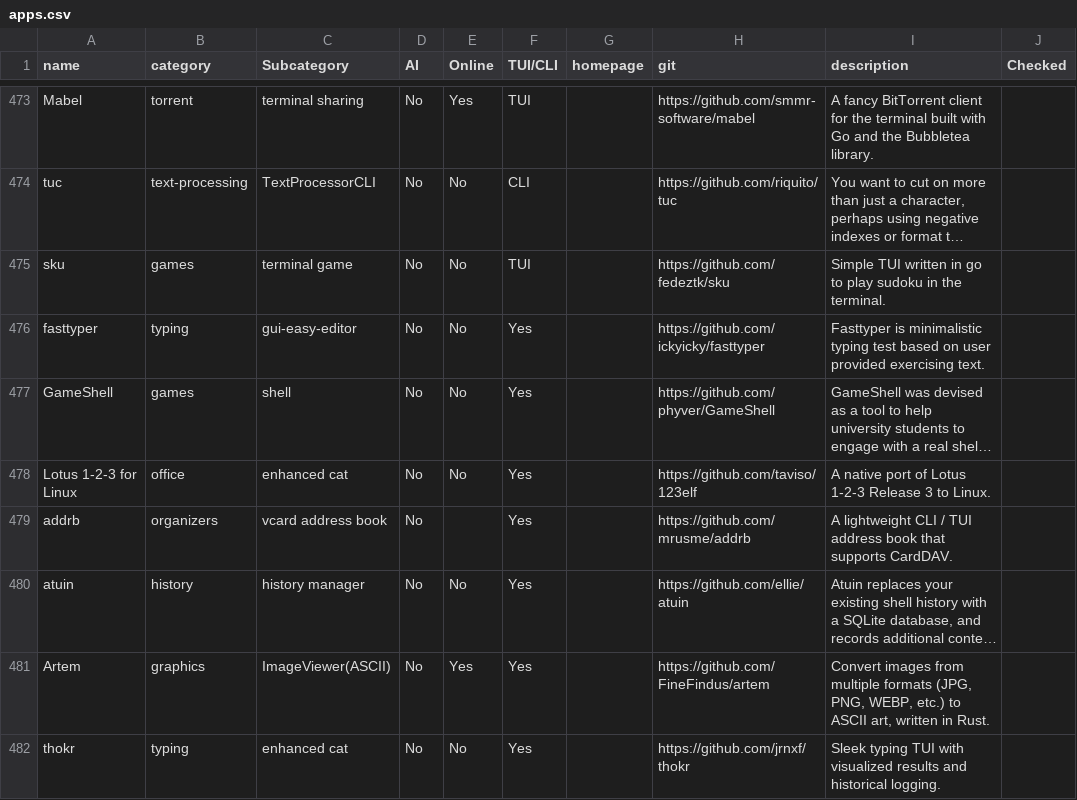
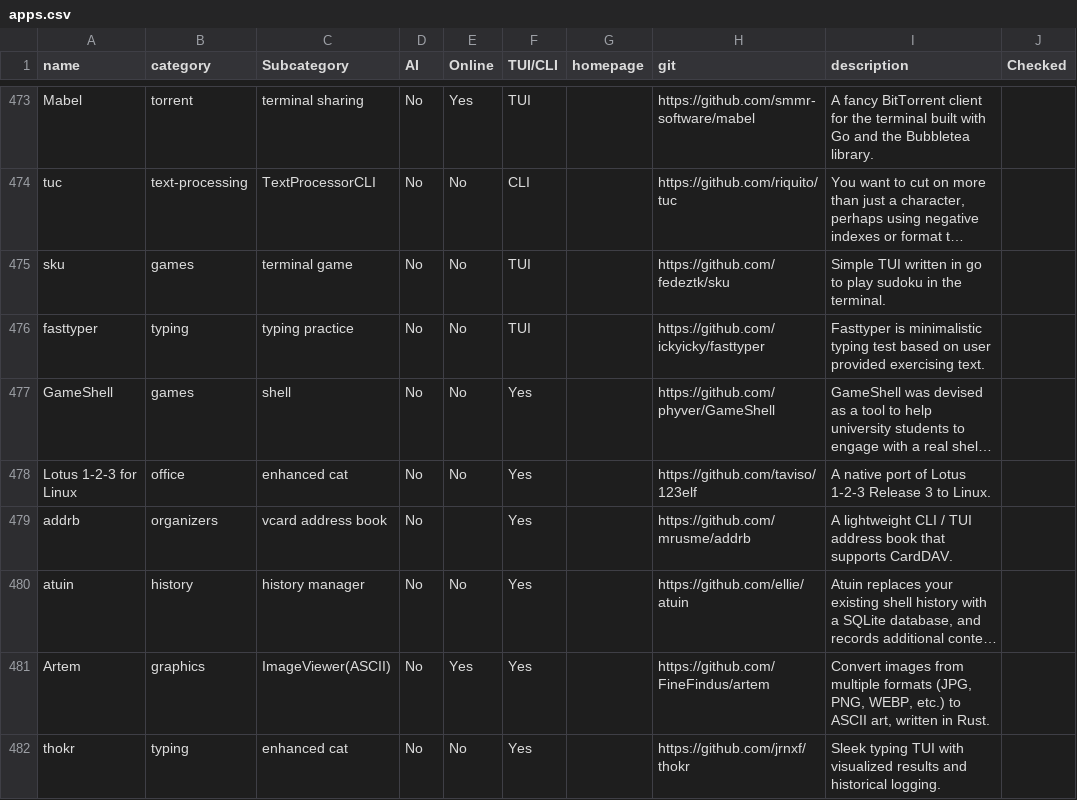
Before and after one commit to yaaseminyavuz/awesome-cli-apps-in-a-csv, a CSV file: apps.csv, drawn as a sheet; only a part is shown, gaps mark what is left out; long unchanged cells end in …; the diff names each change by its address in the sheet, - before the commit and + after, or states it on an @@ line.

Commit message:
Auto-update: updated AI, Online, TUI/CLI, Subcategory for 'fasttyper'

```diff
--- a/apps.csv
+++ b/apps.csv
-C476 (Subcategory): gui-easy-editor
+C476 (Subcategory): typing practice
-F476 (TUI/CLI): Yes
+F476 (TUI/CLI): TUI
```
